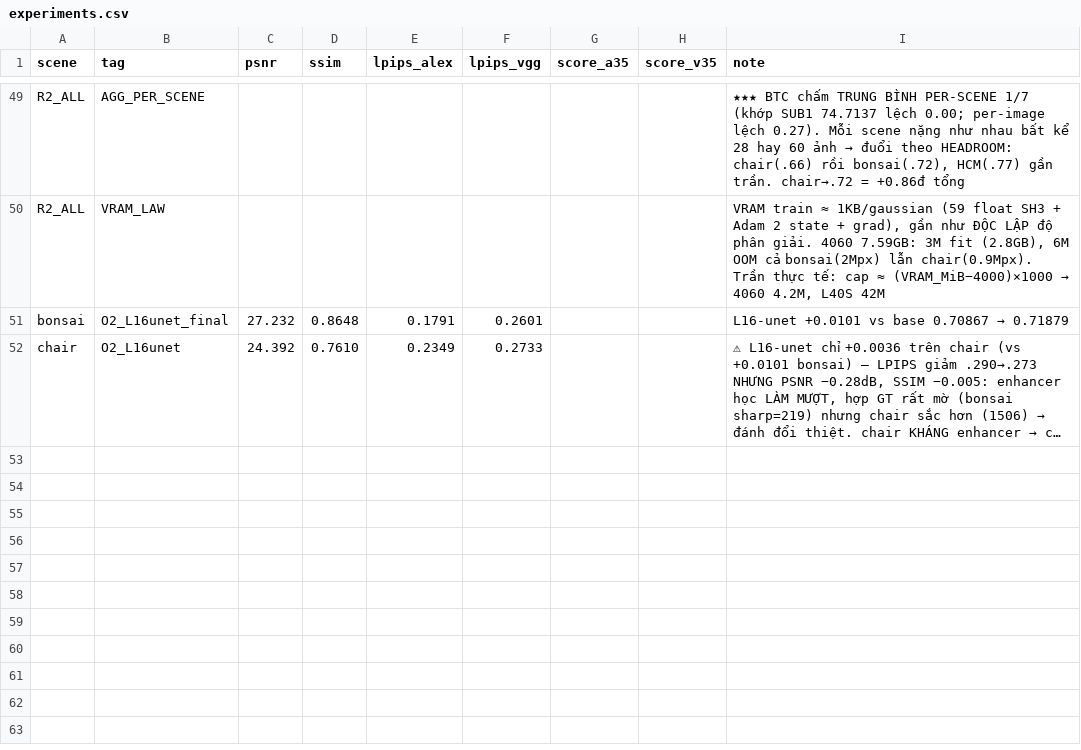
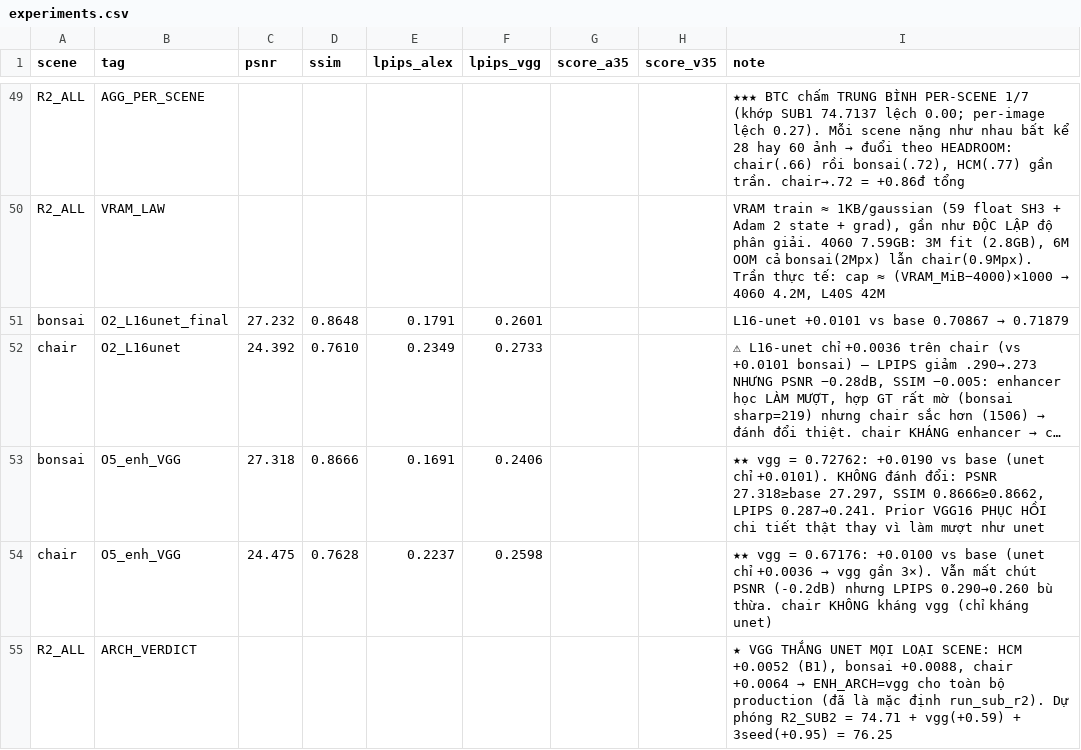
Before and after one commit to zuntes/bts, a CSV file: results/experiments.csv, drawn as a sheet; only a part is shown, gaps mark what is left out; long unchanged cells end in …; the diff names each change by its address in the sheet, - before the commit and + after, or states it on an @@ line.

```diff
--- a/results/experiments.csv
+++ b/results/experiments.csv
+row 53: bonsai | O5_enh_VGG | 27.318 | 0.8666 | 0.1691 | 0.2406 |  |  | ★★ vgg = 0.72762: +0.0190 vs base (unet chỉ +0.0101). KHÔNG đánh đổi: PSNR 27.318≥base 27.297, SSIM 0.8666≥0.8662, LPIPS 0.287→0.241. Prior VGG16 PHỤC HỒI chi tiết thật thay vì làm mượt như unet
+row 54: chair | O5_enh_VGG | 24.475 | 0.7628 | 0.2237 | 0.2598 |  |  | ★★ vgg = 0.67176: +0.0100 vs base (unet chỉ +0.0036 → vgg gần 3×). Vẫn mất chút PSNR (-0.2dB) nhưng LPIPS 0.290→0.260 bù thừa. chair KHÔNG kháng vgg (chỉ kháng unet)
+row 55: R2_ALL | ARCH_VERDICT |  |  |  |  |  |  | ★ VGG THẮNG UNET MỌI LOẠI SCENE: HCM +0.0052 (B1), bonsai +0.0088, chair +0.0064 → ENH_ARCH=vgg cho toàn bộ production (đã là mặc định run_sub_r2). Dự phóng R2_SUB2 = 74.71 + vgg(+0.59) + 3seed(+0.95) = 76.25
```
